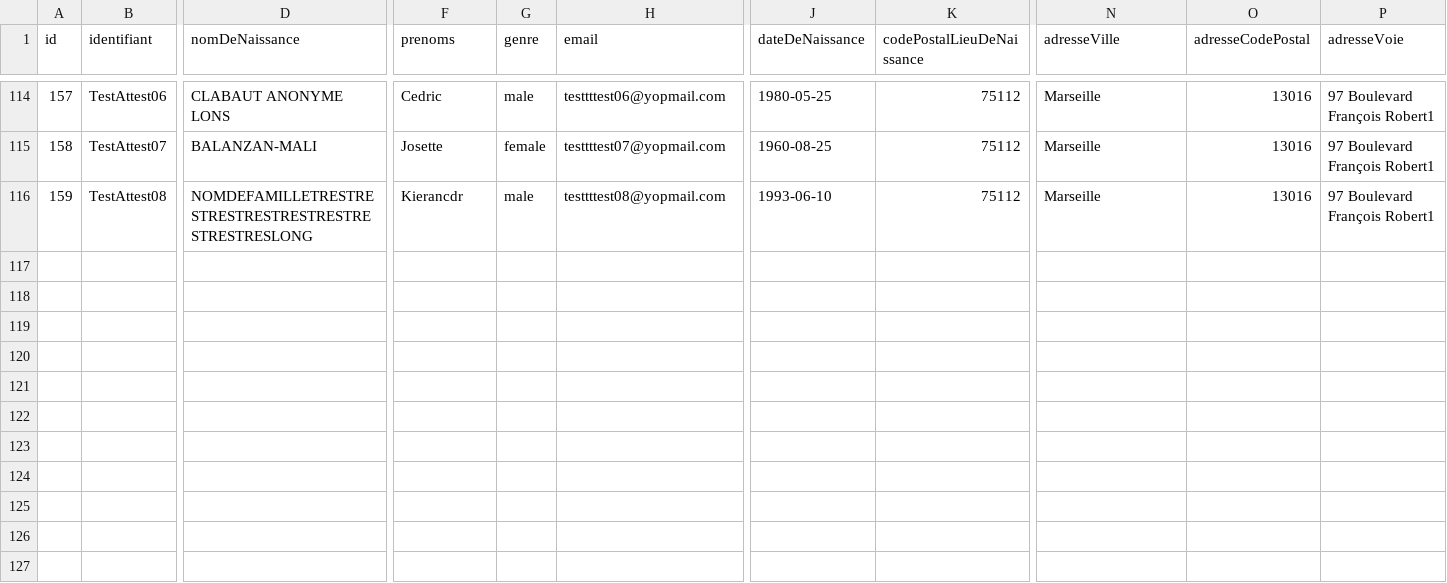
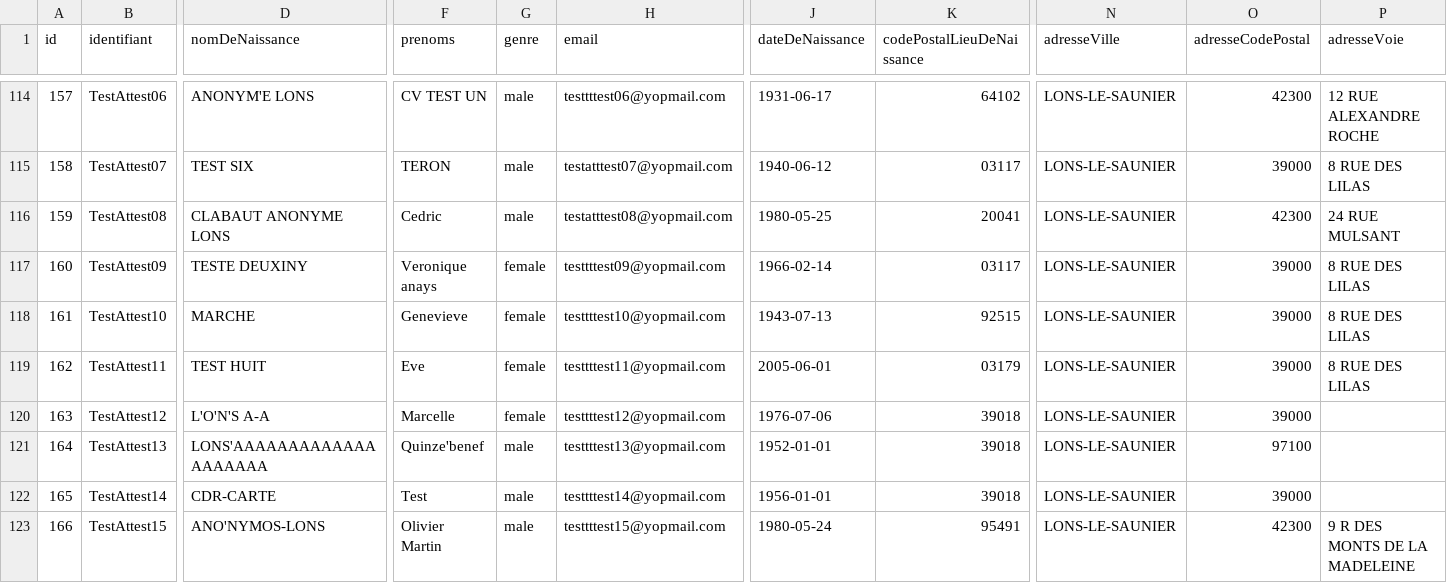
Before and after one commit to france-connect/identity-provider-example, a CSV file: database.csv, drawn as a sheet; only a part is shown, gaps mark what is left out; rows hold the shown columns only; the diff covers the shown part only; the diff names each change by its address in the sheet, - before the commit and + after, or states it on an @@ line.

Commit message:
Correction besoin Utilisateurs Attestation Vaccinale CNAM

```diff
--- a/database.csv
+++ b/database.csv
-D114 (nomDeNaissance): CLABAUT ANONYME LONS
+D114 (nomDeNaissance): ANONYM'E LONS
-F114 (prenoms): Cedric
+F114 (prenoms): CV TEST UN
-J114 (dateDeNaissance): 1980-05-25
+J114 (dateDeNaissance): 1931-06-17
-K114 (codePostalLieuDeNaissance): 75112
+K114 (codePostalLieuDeNaissance): 64102
-N114:N116 (adresseVille): Marseille
+N114:N116 (adresseVille): LONS-LE-SAUNIER
-O114 (adresseCodePostal): 13016
+O114 (adresseCodePostal): 42300
-P114 (adresseVoie): 97 Boulevard François Robert1
+P114 (adresseVoie): 12 RUE ALEXANDRE ROCHE
-D115 (nomDeNaissance): BALANZAN-MALI
+D115 (nomDeNaissance): TEST SIX
-F115 (prenoms): Josette
+F115 (prenoms): TERON
-G115 (genre): female
+G115 (genre): male
-H115 (email): testtttest07@yopmail.com
+H115 (email): testatttest07@yopmail.com
-J115 (dateDeNaissance): 1960-08-25
+J115 (dateDeNaissance): 1940-06-12
-K115 (codePostalLieuDeNaissance): 75112
+K115 (codePostalLieuDeNaissance): 03117
-O115 (adresseCodePostal): 13016
+O115 (adresseCodePostal): 39000
-P115 (adresseVoie): 97 Boulevard François Robert1
+P115 (adresseVoie): 8 RUE DES LILAS
-D116 (nomDeNaissance): NOMDEFAMILLETRESTRESTRESTRESTRESTRESTRESTRESTRESLONG
+D116 (nomDeNaissance): CLABAUT ANONYME LONS
-F116 (prenoms): Kierancdr
+F116 (prenoms): Cedric
-H116 (email): testtttest08@yopmail.com
+H116 (email): testatttest08@yopmail.com
-J116 (dateDeNaissance): 1993-06-10
+J116 (dateDeNaissance): 1980-05-25
-K116 (codePostalLieuDeNaissance): 75112
+K116 (codePostalLieuDeNaissance): 20041
-O116 (adresseCodePostal): 13016
+O116 (adresseCodePostal): 42300
-P116 (adresseVoie): 97 Boulevard François Robert1
+P116 (adresseVoie): 24 RUE MULSANT
+row 117: 160 | TestAttest09 | TESTE DEUXINY | Veronique anays | female | testtttest09@yopmail.com | 1966-02-14 | 03117 | LONS-LE-SAUNIER | 39000 | 8 RUE DES LILAS
+row 118: 161 | TestAttest10 | MARCHE | Genevieve | female | testtttest10@yopmail.com | 1943-07-13 | 92515 | LONS-LE-SAUNIER | 39000 | 8 RUE DES LILAS
+row 119: 162 | TestAttest11 | TEST HUIT | Eve | female | testtttest11@yopmail.com | 2005-06-01 | 03179 | LONS-LE-SAUNIER | 39000 | 8 RUE DES LILAS
+row 120: 163 | TestAttest12 | L'O'N'S A-A | Marcelle | female | testtttest12@yopmail.com | 1976-07-06 | 39018 | LONS-LE-SAUNIER | 39000
+row 121: 164 | TestAttest13 | LONS'AAAAAAAAAAAAAAAAAAAA | Quinze'benef | male | testtttest13@yopmail.com | 1952-01-01 | 39018 | LONS-LE-SAUNIER | 97100
+row 122: 165 | TestAttest14 | CDR-CARTE | Test | male | testtttest14@yopmail.com | 1956-01-01 | 39018 | LONS-LE-SAUNIER | 39000
+row 123: 166 | TestAttest15 | ANO'NYMOS-LONS | Olivier Martin | male | testtttest15@yopmail.com | 1980-05-24 | 95491 | LONS-LE-SAUNIER | 42300 | 9 R DES MONTS DE LA MADELEINE
```
Also changed, not shown: 40 edited cells elsewhere in this file.
